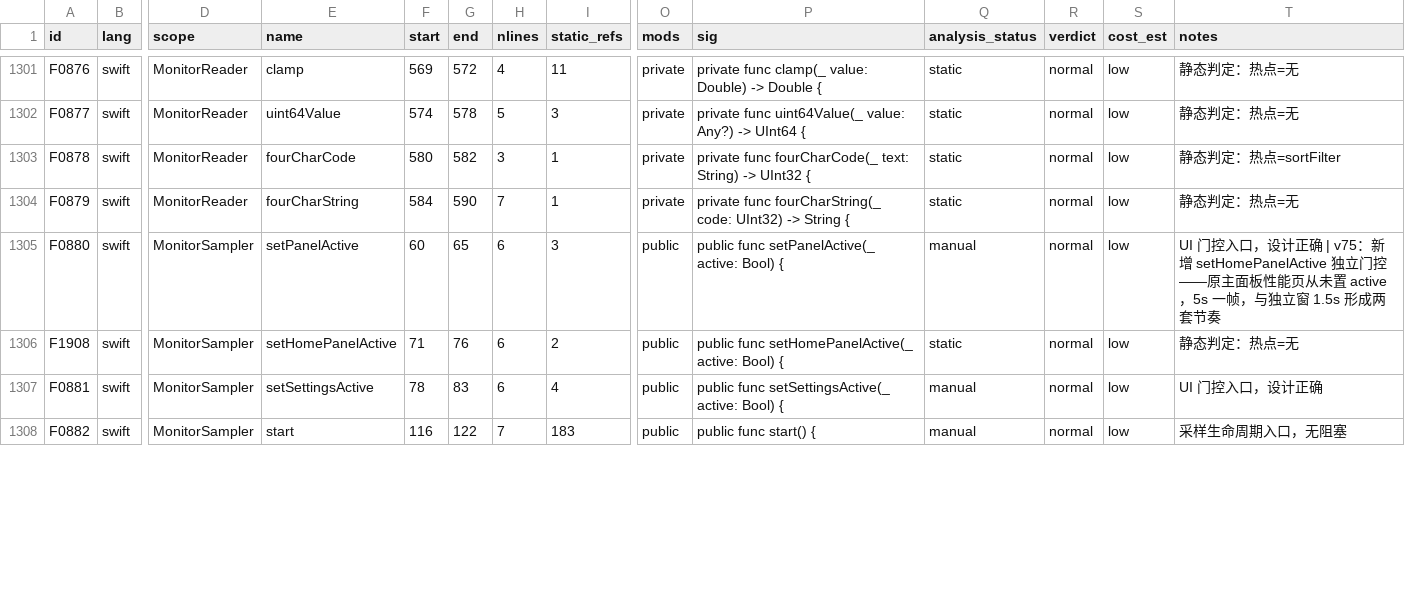
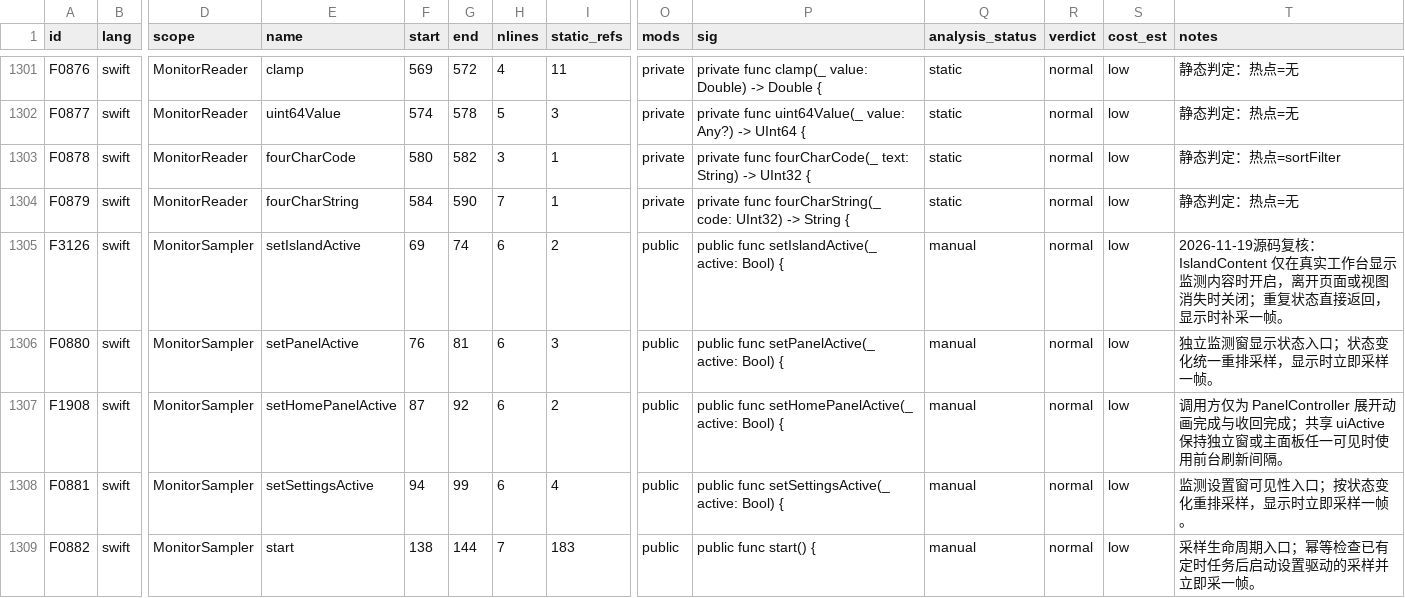
Before and after one commit to sxyq/Kitnest, a CSV file: docs/40-审计与核对/性能审计/函数性能审计台账.csv, drawn as a sheet; only a part is shown, gaps mark what is left out; addresses are those after the commit; rows hold the shown columns only; the diff covers the shown part only; the diff names each change by its address in the sheet, - before the commit and + after, or states it on an @@ line.

Commit message:
perf(monitor): 单次复用监测快照并削减重复读取
需求：「逐函数审计性能优化空间，并在每完成一部分后提交」

改动文件：MonitorSampler.swift、MonitorReader.swift、性能审计台账、函数清单与索引资料。

优化：每帧由三次 StatsDataProvider.current 读取改为一次；有效 g_snap 直接提供负载均值；交换空间复用同帧数据；温度筛选使用惰性单遍序列，减少中间数组。

实测：build.sh 编译、签名、原子部署通过；codesign 严格验证通过；函数表对账 330 文件、11,188 声明、4,192 函数；CodeGraph 同步两文件。毫秒变化未单独计量。

```diff
--- a/docs/40-审计与核对/性能审计/函数性能审计台账.csv
+++ b/docs/40-审计与核对/性能审计/函数性能审计台账.csv
+row 1305: F3126 | swift | MonitorSampler | setIslandActive | 69 | 74 | 6 | 2 | public | public func setIslandActive(_ active: Bool) { | manual | normal | low | 2026-11-19源码复核：IslandContent 仅在真实工作台显示监测内容时开启，离开页面或视图消失时关闭；重复状态直接返回，显示时补采一帧。
-F1306 (start): 60
+F1306 (start): 76
-G1306 (end): 65
+G1306 (end): 81
-T1306 (notes): UI 门控入口，设计正确 | v75：新增 setHomePanelActive 独立门控——原主面板性能页从未置 active，5s 一帧，与独立窗 1.5s 形成两套节奏
+T1306 (notes): 独立监测窗显示状态入口；状态变化统一重排采样，显示时立即采样一帧。
-F1307 (start): 71
+F1307 (start): 87
-G1307 (end): 76
+G1307 (end): 92
-Q1307 (analysis_status): static
+Q1307 (analysis_status): manual
-T1307 (notes): 静态判定：热点=无
+T1307 (notes): 调用方仅为 PanelController 展开动画完成与收回完成；共享 uiActive 保持独立窗或主面板任一可见时使用前台刷新间隔。
-F1308 (start): 78
+F1308 (start): 94
-G1308 (end): 83
+G1308 (end): 99
-T1308 (notes): UI 门控入口，设计正确
+T1308 (notes): 监测设置窗可见性入口；按状态变化重排采样，显示时立即采样一帧。
-F1309 (start): 116
+F1309 (start): 138
-G1309 (end): 122
+G1309 (end): 144
-T1309 (notes): 采样生命周期入口，无阻塞
+T1309 (notes): 采样生命周期入口；幂等检查已有定时任务后启动设置驱动的采样并立即采一帧。
```
Also changed, not shown: 49 edited cells elsewhere in this file, docs/40-审计与核对/数据表/函数审阅台账.csv, 5 other files.
